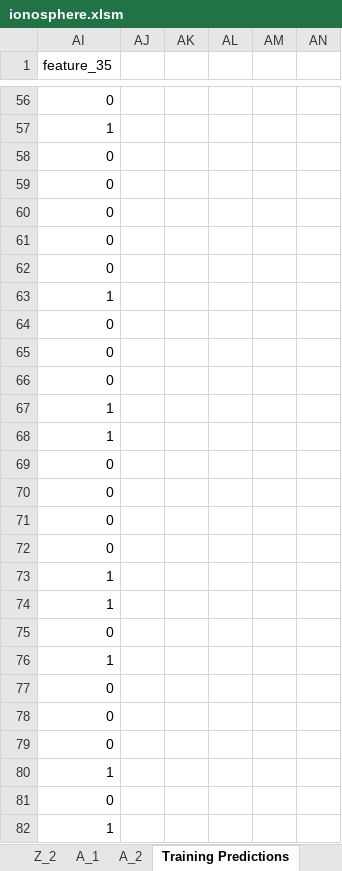
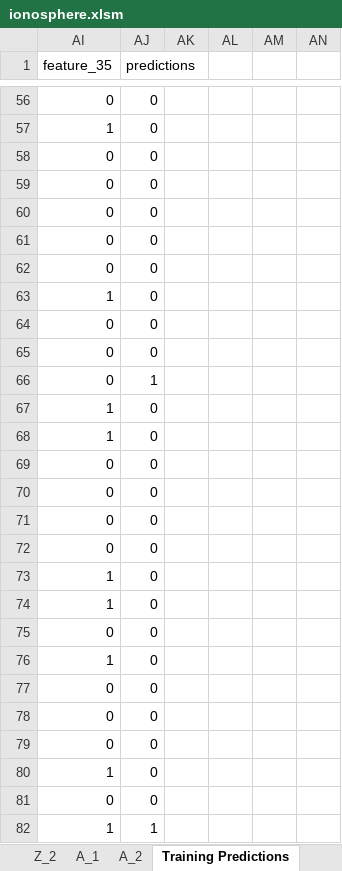
Before and after one commit to leslieyip02/excel, an Excel workbook: ionosphere.xlsm, sheet Training Predictions, drawn as a sheet; only a part is shown, gaps mark what is left out; values as stored, in another font and other column widths than the file's, no borders; the diff covers the shown part only; the diff names each change by its address in the sheet, - before the commit and + after, or states it on an @@ line.

```diff
--- a/ionosphere.xlsm (sheet Training Predictions)
+++ b/ionosphere.xlsm (sheet Training Predictions)
-AJ1: (empty)
+AJ1: predictions
-AJ56:AJ65 (predictions): (empty)
+AJ56:AJ65 (predictions): 0
-AJ66 (predictions): (empty)
+AJ66 (predictions): 1
-AJ67:AJ81 (predictions): (empty)
+AJ67:AJ81 (predictions): 0
-AJ82 (predictions): (empty)
+AJ82 (predictions): 1
```
Also changed, not shown: 229 edited cells elsewhere in this sheet, sheet Training Data, sheet A_1, sheet Z_2, sheet Z_1, sheet A_2, sheet Main, 3 more sheets, charts or pictures, 11 other files.
